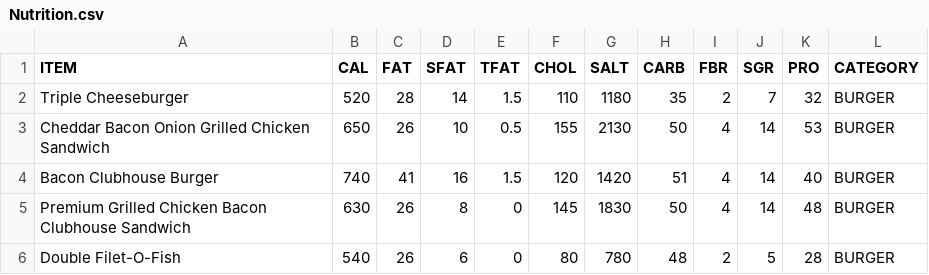
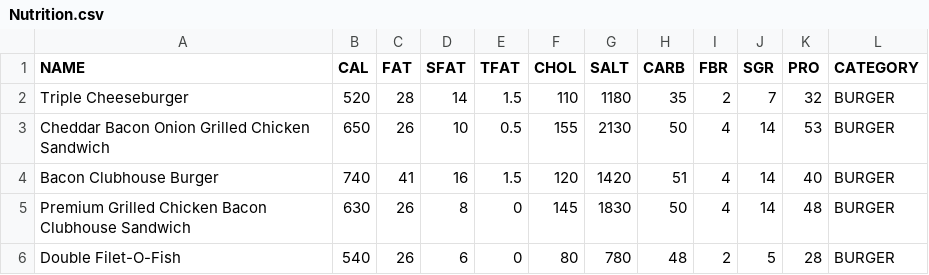
Before and after one commit to James-Brooke/Hit_Your_Maccies, a CSV file: Nutrition.csv, drawn as a sheet; only a part is shown.

Commit message:
rewrote optimisation function to accept variable length args

```diff
--- a/Nutrition.csv
+++ b/Nutrition.csv
@@ -1,2 +1,2 @@
-ITEM,CAL,FAT,SFAT,TFAT,CHOL,SALT,CARB,FBR,SGR,PRO,CATEGORY
+NAME,CAL,FAT,SFAT,TFAT,CHOL,SALT,CARB,FBR,SGR,PRO,CATEGORY
 Triple Cheeseburger,520,28,14,1.5,110,1180,35,2,7,32,BURGER
```
